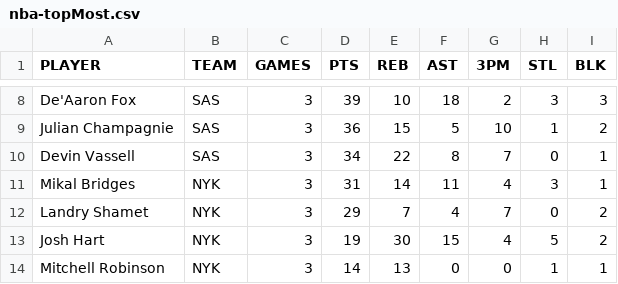
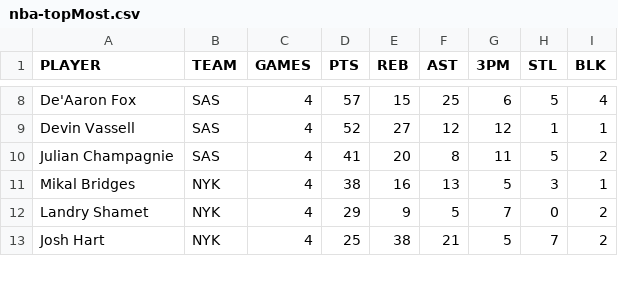
Before and after one commit to filippospol/R-bball-projects, a CSV file: bball-stats/data/nba-topMost.csv, drawn as a sheet; only a part is shown, gaps mark what is left out; removed rows and columns are numbered as before the commit, all else as after; the diff covers the shown part only; the diff names each change by its address in the sheet, - before the commit and + after, or states it on an @@ line.

Commit message:
Add files via upload

```diff
--- a/bball-stats/data/nba-topMost.csv
+++ b/bball-stats/data/nba-topMost.csv
-C8 (GAMES): 3
+C8 (GAMES): 4
-D8 (PTS): 39
+D8 (PTS): 57
-E8 (REB): 10
+E8 (REB): 15
-F8 (AST): 18
+F8 (AST): 25
-G8 (3PM): 2
+G8 (3PM): 6
-H8 (STL): 3
+H8 (STL): 5
-I8 (BLK): 3
+I8 (BLK): 4
-row 9: Julian Champagnie | SAS | 3 | 36 | 15 | 5 | 10 | 1 | 2
-C9 (GAMES): 3
+C9 (GAMES): 4
-D9 (PTS): 34
+D9 (PTS): 52
-E9 (REB): 22
+E9 (REB): 27
-F9 (AST): 8
+F9 (AST): 12
-G9 (3PM): 7
+G9 (3PM): 12
-H9 (STL): 0
+H9 (STL): 1
+row 10: Julian Champagnie | SAS | 4 | 41 | 20 | 8 | 11 | 5 | 2
-C11:C13 (GAMES): 3
+C11:C13 (GAMES): 4
-D11 (PTS): 31
+D11 (PTS): 38
-E11 (REB): 14
+E11 (REB): 16
-F11 (AST): 11
+F11 (AST): 13
-G11 (3PM): 4
+G11 (3PM): 5
-E12 (REB): 7
+E12 (REB): 9
-F12 (AST): 4
+F12 (AST): 5
-D13 (PTS): 19
+D13 (PTS): 25
-E13 (REB): 30
+E13 (REB): 38
-F13 (AST): 15
+F13 (AST): 21
-G13 (3PM): 4
+G13 (3PM): 5
-H13 (STL): 5
+H13 (STL): 7
-row 14: Mitchell Robinson | NYK | 3 | 14 | 13 | 0 | 0 | 1 | 1
```
Also changed, not shown: 5 added rows, 3 removed rows and 42 edited cells elsewhere in this file.
